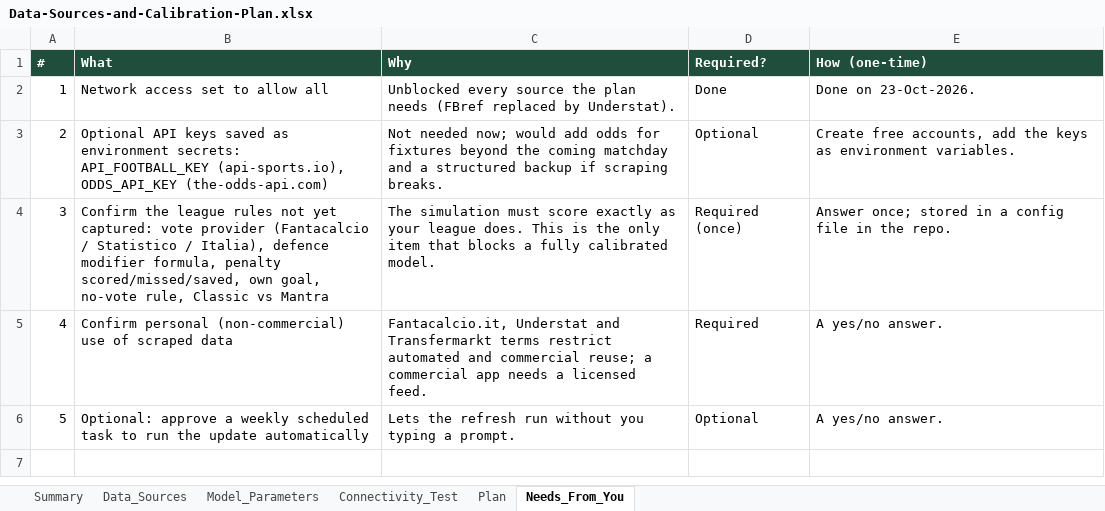
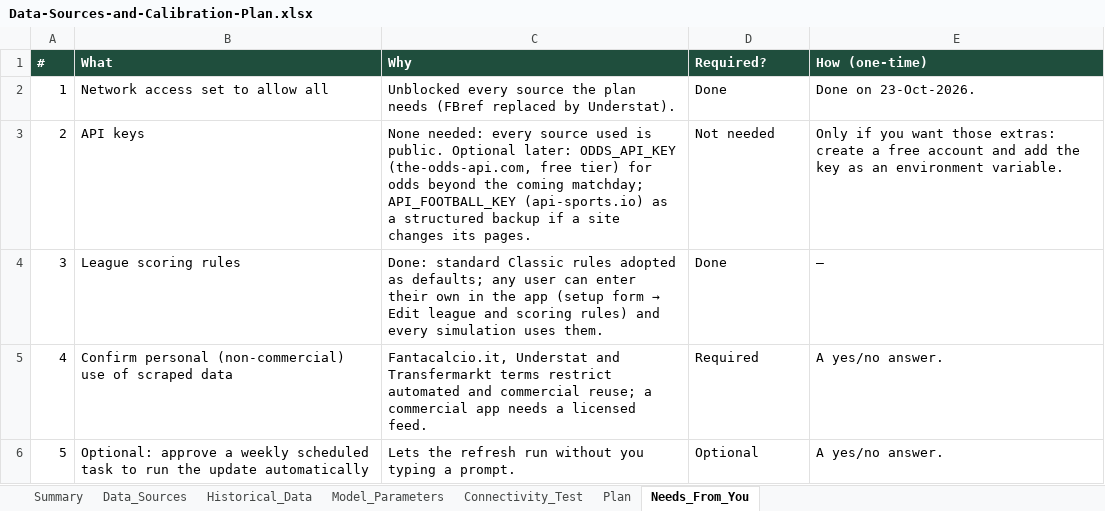
Before and after one commit to epalombo7/Fanta_Bro_XFM_Simulations_MOdule, an Excel workbook: FantaBall-Complete/docs/Data-Sources-and-Calibration-Plan.xlsx, sheet Needs_From_You, drawn as a sheet; values as stored, in another font and other column widths than the file's, no borders; table styles not drawn; the diff names each change by its address in the sheet, - before the commit and + after, or states it on an @@ line.

```diff
--- a/FantaBall-Complete/docs/Data-Sources-and-Calibration-Plan.xlsx (sheet Needs_From_You)
+++ b/FantaBall-Complete/docs/Data-Sources-and-Calibration-Plan.xlsx (sheet Needs_From_You)
+sheet tab: Historical_Data
-B3 (What): Optional API keys saved as environment secrets: API_FOOTBALL_KEY (api-sports.io), ODDS_API_KEY (the-odds-api.com)
+B3 (What): API keys
-C3 (Why): Not needed now; would add odds for fixtures beyond the coming matchday and a structured backup if scraping breaks.
+C3 (Why): None needed: every source used is public. Optional later: ODDS_API_KEY (the-odds-api.com, free tier) for odds beyond the coming matchday; API_FOOTBALL_KEY (api-sports.io) as a structured backup if a site changes its pages.
-D3 (Required?): Optional
+D3 (Required?): Not needed
-E3 (How (one-time)): Create free accounts, add the keys as environment variables.
+E3 (How (one-time)): Only if you want those extras: create a free account and add the key as an environment variable.
-B4 (What): Confirm the league rules not yet captured: vote provider (Fantacalcio / Statistico / Italia), defence modifier formula, penalty scored/missed/saved, own goal, no-vote rule, Classic vs Mantra
+B4 (What): League scoring rules
@@ C4 (Why): The simulation must score exactly as your league does. This is the only item that blocks a fully calibrated model. → Done: standard Classic rules adopted as defaults; any user can enter their own in the app (setup form → Edit league and scoring rules) and every simulation uses them. @@
-D4 (Required?): Required (once)
+D4 (Required?): Done
-E4 (How (one-time)): Answer once; stored in a config file in the repo.
+E4 (How (one-time)): —
```
Also changed, not shown: sheet Data_Sources, sheet Model_Parameters, sheet Summary, sheet Connectivity_Test, 16 other files.
